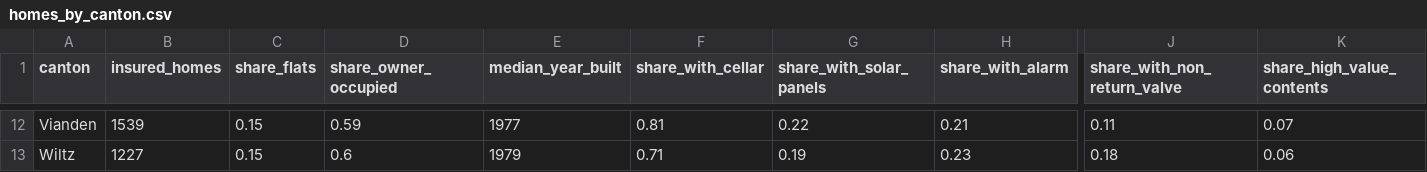
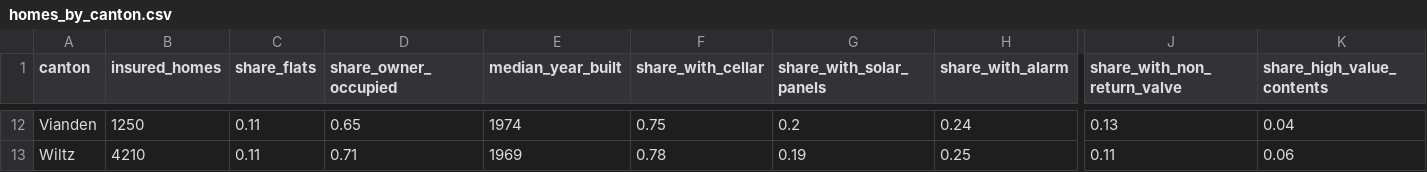
Before and after one commit to foyer-student-ai-lab-2026/foyer-student-ai-lab-2026.github.io, a CSV file: data/homes_by_canton.csv, drawn as a sheet; only a part is shown, gaps mark what is left out; the diff covers the shown part only; the diff names each change by its address in the sheet, - before the commit and + after, or states it on an @@ line.

```diff
--- a/data/homes_by_canton.csv
+++ b/data/homes_by_canton.csv
-B12 (insured_homes): 1539
+B12 (insured_homes): 1250
-C12:C13 (share_flats): 0.15
+C12:C13 (share_flats): 0.11
-D12 (share_owner_occupied): 0.59
+D12 (share_owner_occupied): 0.65
-E12 (median_year_built): 1977
+E12 (median_year_built): 1974
-F12 (share_with_cellar): 0.81
+F12 (share_with_cellar): 0.75
-G12 (share_with_solar_panels): 0.22
+G12 (share_with_solar_panels): 0.2
-H12 (share_with_alarm): 0.21
+H12 (share_with_alarm): 0.24
-J12 (share_with_non_return_valve): 0.11
+J12 (share_with_non_return_valve): 0.13
-K12 (share_high_value_contents): 0.07
+K12 (share_high_value_contents): 0.04
-B13 (insured_homes): 1227
+B13 (insured_homes): 4210
-D13 (share_owner_occupied): 0.6
+D13 (share_owner_occupied): 0.71
-E13 (median_year_built): 1979
+E13 (median_year_built): 1969
-F13 (share_with_cellar): 0.71
+F13 (share_with_cellar): 0.78
-H13 (share_with_alarm): 0.23
+H13 (share_with_alarm): 0.25
-J13 (share_with_non_return_valve): 0.18
+J13 (share_with_non_return_valve): 0.11
```
Also changed, not shown: 92 edited cells elsewhere in this file, data/commutes_between_cantons.csv, data/mozaik_options_by_canton.csv, 14 other files.
